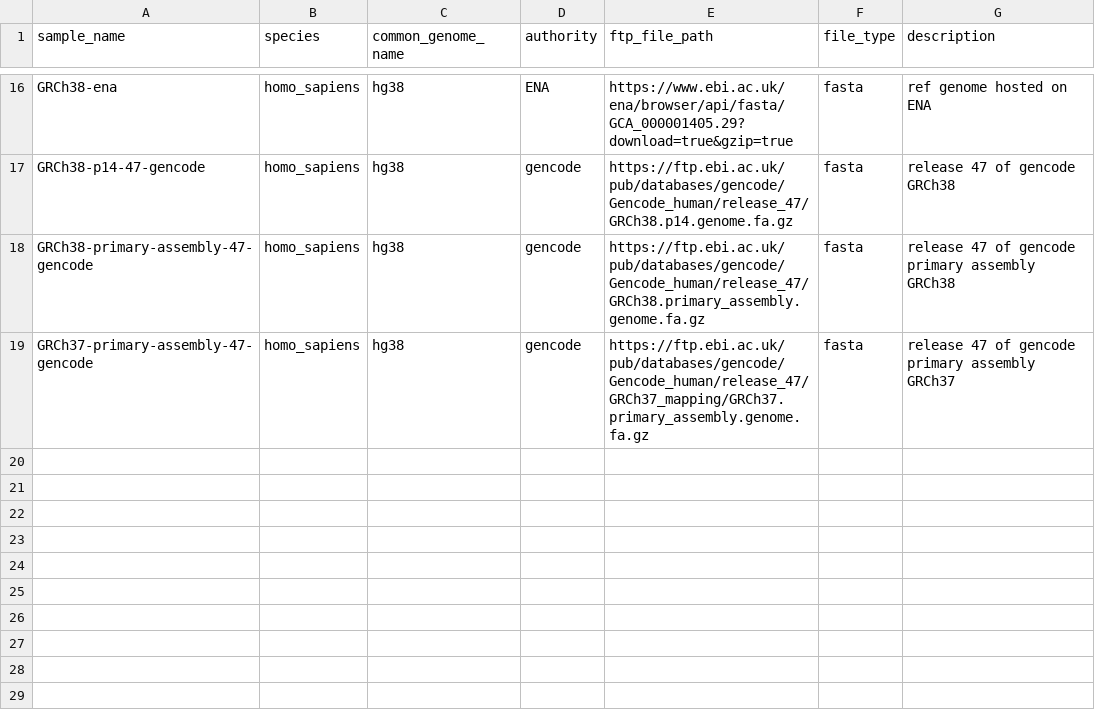
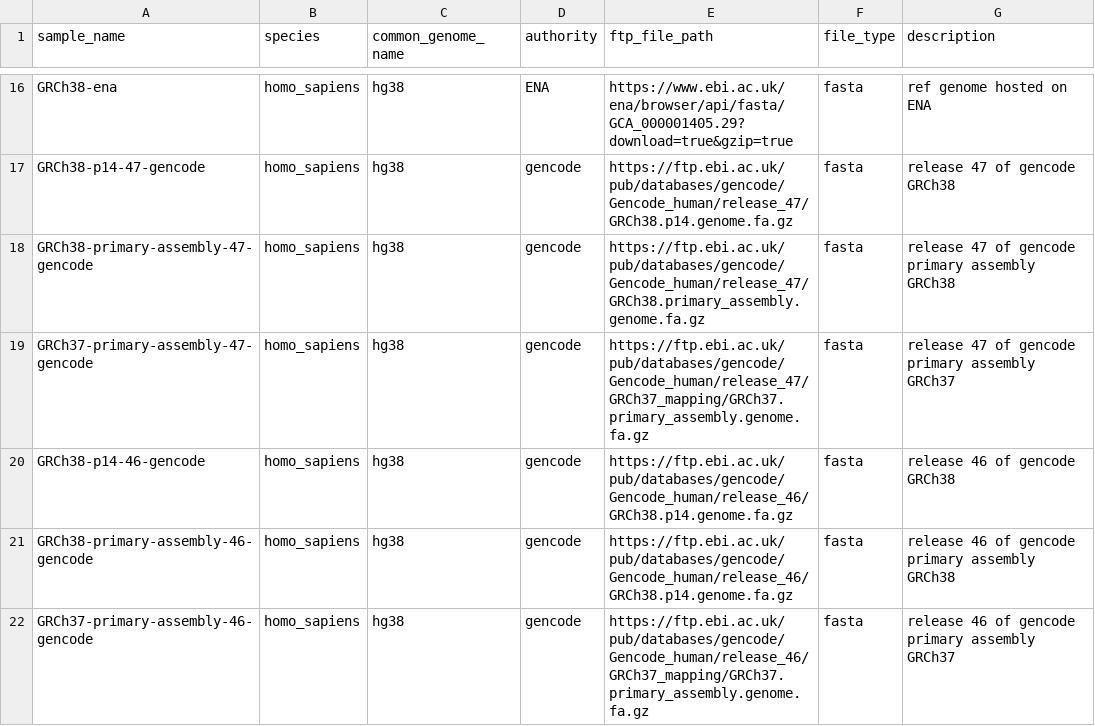
Before and after one commit to refgenie/refgenomes.databio.org, a CSV file: scripts/brickyard_download/homo_sapiens_sample_table.csv, drawn as a sheet; only a part is shown, gaps mark what is left out.

Commit message:
add release 46 of gencode

```diff
--- a/scripts/brickyard_download/homo_sapiens_sample_table.csv
+++ b/scripts/brickyard_download/homo_sapiens_sample_table.csv
@@ -19 +19,4 @@ GRCh38-primary-assembly-47-gencode, homo_sapiens, hg38, gencode, https://ftp.ebi
 GRCh37-primary-assembly-47-gencode, homo_sapiens, hg38, gencode, https://ftp.ebi.ac.uk/pub/databases/gencode/Gencode_human/release_47/GRCh37_mapping/GRCh37.primary_assembly.genome.fa.gz, fasta, release 47 of gencode primary assembly GRCh37
+GRCh38-p14-46-gencode, homo_sapiens, hg38, gencode, https://ftp.ebi.ac.uk/pub/databases/gencode/Gencode_human/release_46/GRCh38.p14.genome.fa.gz, fasta, release 46 of gencode GRCh38
+GRCh38-primary-assembly-46-gencode, homo_sapiens, hg38, gencode, https://ftp.ebi.ac.uk/pub/databases/gencode/Gencode_human/release_46/GRCh38.p14.genome.fa.gz, fasta, release 46 of gencode primary assembly GRCh38
+GRCh37-primary-assembly-46-gencode, homo_sapiens, hg38, gencode, https://ftp.ebi.ac.uk/pub/databases/gencode/Gencode_human/release_46/GRCh37_mapping/GRCh37.primary_assembly.genome.fa.gz, fasta, release 46 of gencode primary assembly GRCh37
```
